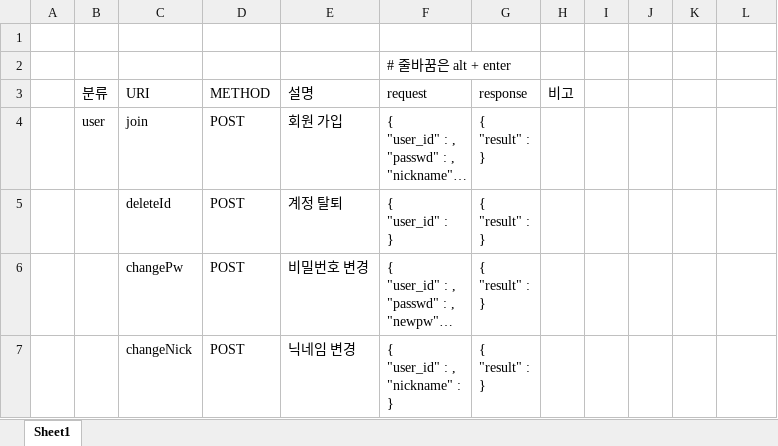
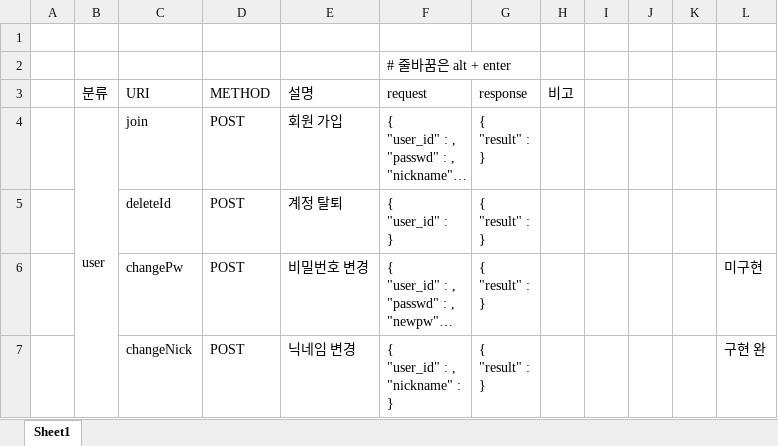
Before and after one commit to 0-0Jay/wpgm-project, an Excel workbook: 웹프로그래밍 명세서.xlsx, sheet Sheet1, drawn as a sheet; only a part is shown; long unchanged cells end in …; values as stored, in another font and other column widths than the file's, no cell formats; the diff covers the shown part only; the diff names each change by its address in the sheet, - before the commit and + after, or states it on an @@ line.

```diff
--- a/웹프로그래밍 명세서.xlsx (sheet Sheet1)
+++ b/웹프로그래밍 명세서.xlsx (sheet Sheet1)
+B4:B8 merged
-L6: (empty)
+L6: 미구현
-L7: (empty)
+L7: 구현 완
```
Also changed, not shown: 1 removed row, 13 edited cells and merged cells elsewhere in this sheet, cell formats, 16 other files.
